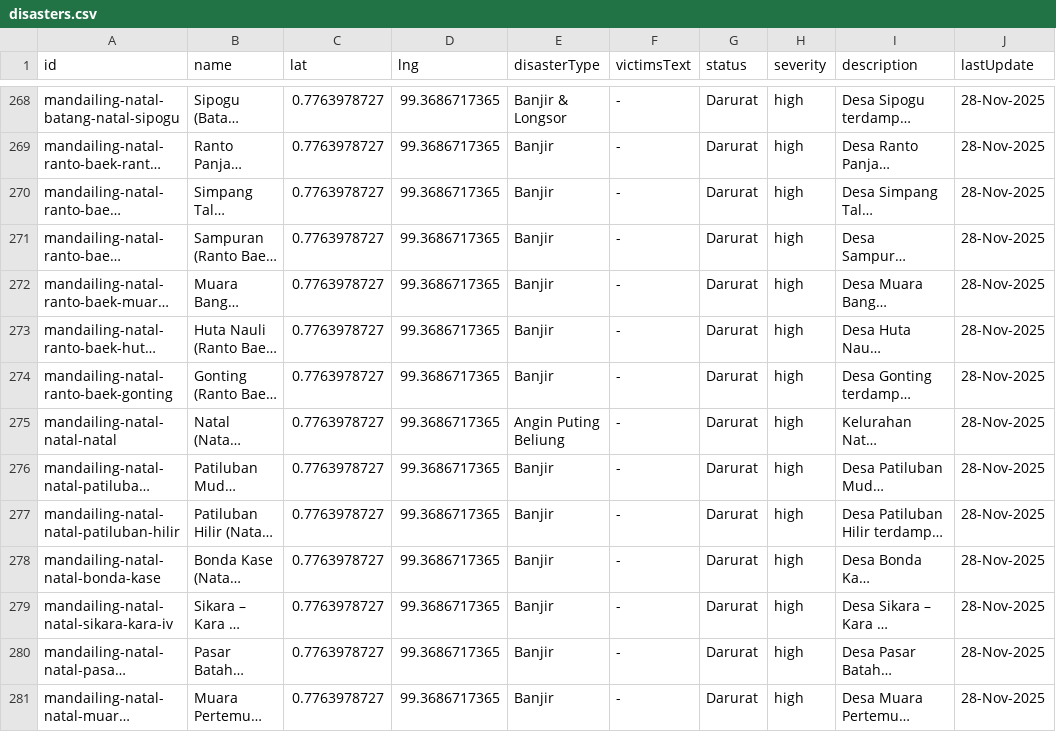
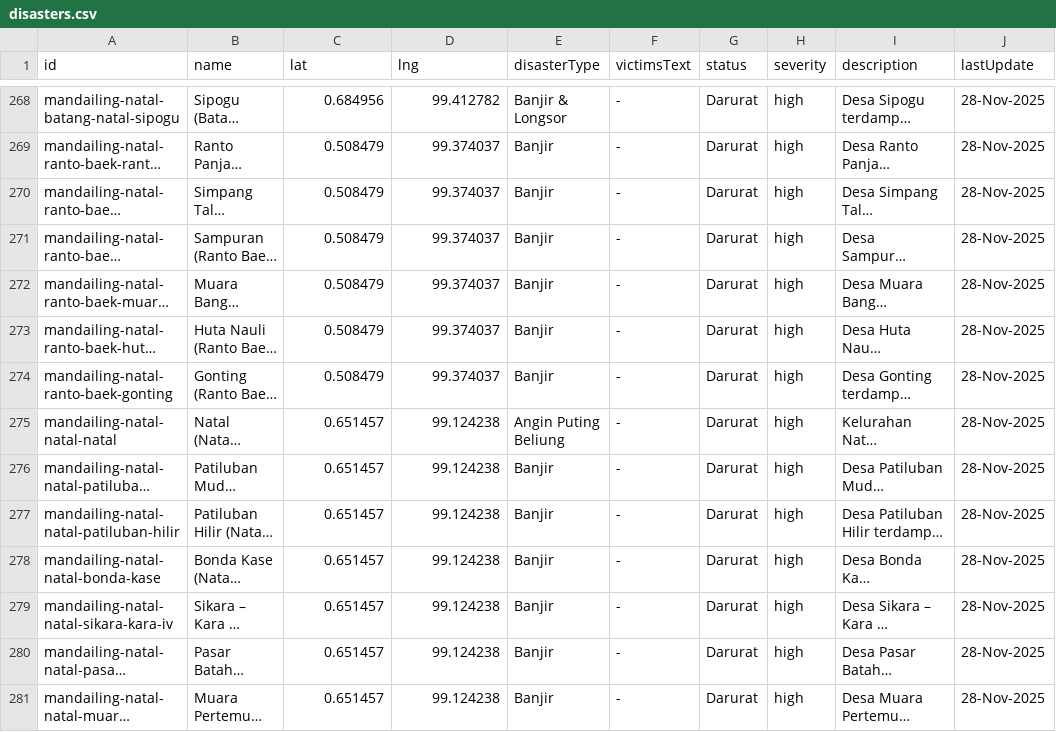
Before and after one commit to akmaller/peta-bencana-togps, a CSV file: src/data/disasters.csv, drawn as a sheet; only a part is shown, gaps mark what is left out; long unchanged cells end in …; the diff covers the shown part only; the diff names each change by its address in the sheet, - before the commit and + after, or states it on an @@ line.

```diff
--- a/src/data/disasters.csv
+++ b/src/data/disasters.csv
-C268 (lat): 0.7763978727
+C268 (lat): 0.684956
-D268 (lng): 99.3686717365
+D268 (lng): 99.412782
-C269:C274 (lat): 0.7763978727
+C269:C274 (lat): 0.508479
-D269:D274 (lng): 99.3686717365
+D269:D274 (lng): 99.374037
-C275:C281 (lat): 0.7763978727
+C275:C281 (lat): 0.651457
-D275:D281 (lng): 99.3686717365
+D275:D281 (lng): 99.124238
```
Also changed, not shown: 102 edited cells elsewhere in this file.
